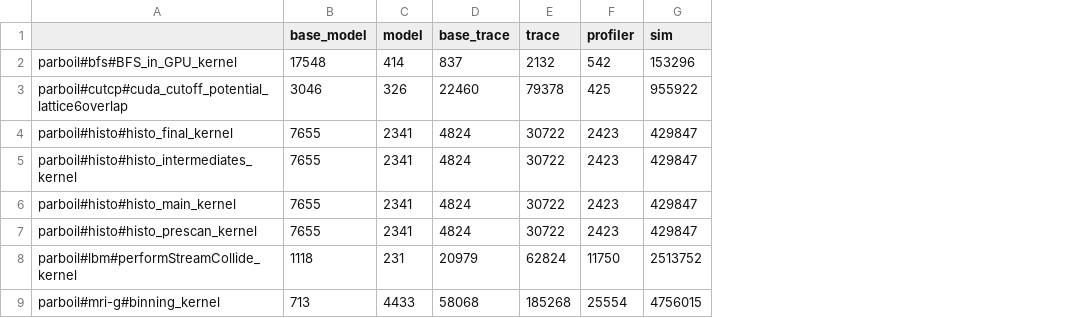
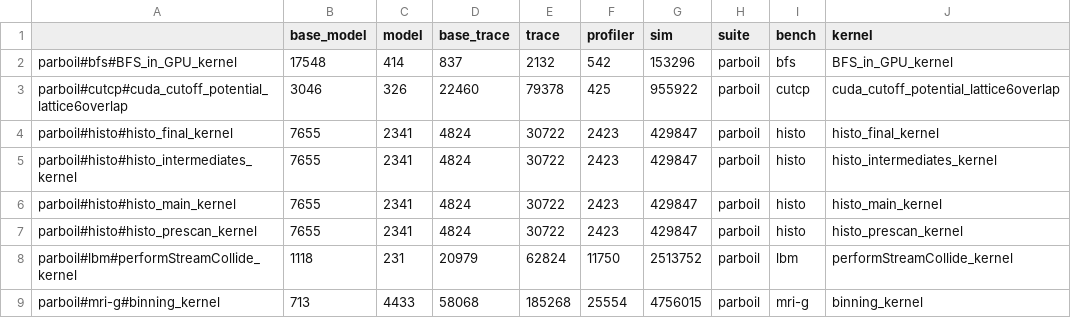
Before and after one commit to haozhigh/model_gpu_cache, a CSV file: output/duration.csv, drawn as a sheet; only a part is shown; the diff names each change by its address in the sheet, - before the commit and + after, or states it on an @@ line.

```diff
--- a/output/duration.csv
+++ b/output/duration.csv
+column H (suite), rows 2-9: all parboil
+column I (bench), rows 2-9: bfs | cutcp | histo | histo | histo | histo | lbm | mri-g
+column J (kernel), rows 2-9: BFS_in_GPU_kernel | cuda_cutoff_potential_lattice6overlap | histo_final_kernel | histo_intermediates_kernel | histo_main_kernel | histo_prescan_kernel | performStreamCollide_kernel | binning_kernel
```
Also changed, not shown: output/miss_rate.csv, 7 other files.
